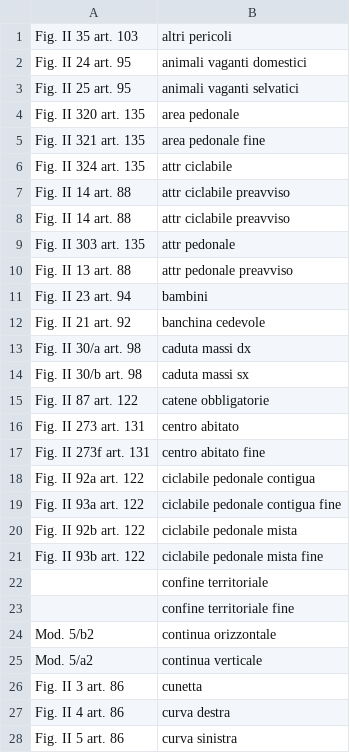
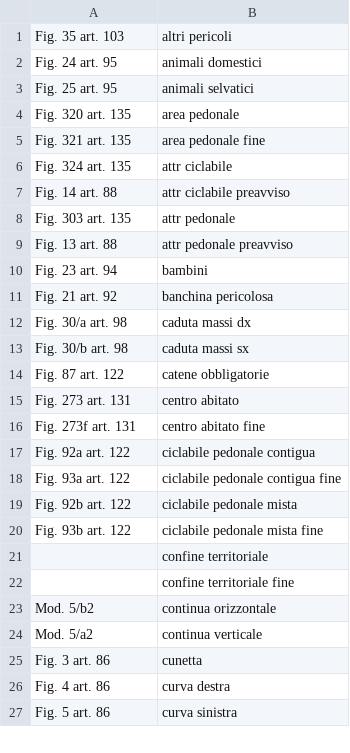
Before and after one commit to albert-one/catasto_segnaletica, a CSV file: CSV/articoli-segnali.csv, drawn as a sheet; only a part is shown; the diff covers the shown part only.

```diff
--- a/CSV/articoli-segnali.csv
+++ b/CSV/articoli-segnali.csv
@@ -1,22 +1,21 @@
-Fig. II 35 art. 103,altri pericoli
-Fig. II 24 art. 95,animali vaganti domestici
-Fig. II 25 art. 95,animali vaganti selvatici
-Fig. II 320 art. 135,area pedonale
-Fig. II 321 art. 135,area pedonale fine
-Fig. II 324 art. 135,attr ciclabile
-Fig. II 14 art. 88,attr ciclabile preavviso
-Fig. II 14 art. 88,attr ciclabile preavviso
-Fig. II 303 art. 135,attr pedonale
-Fig. II 13 art. 88,attr pedonale preavviso
-Fig. II 23 art. 94,bambini
-Fig. II 21 art. 92,banchina cedevole
-Fig. II 30/a art. 98,caduta massi dx
-Fig. II 30/b art. 98,caduta massi sx
-Fig. II 87 art. 122,catene obbligatorie
-Fig. II 273 art. 131,centro abitato
-Fig. II 273f art. 131,centro abitato fine
-Fig. II 92a art. 122,ciclabile pedonale contigua
-Fig. II 93a art. 122,ciclabile pedonale contigua fine
-Fig. II 92b art. 122,ciclabile pedonale mista
-Fig. II 93b art. 122,ciclabile pedonale mista fine
+Fig. 35 art. 103,altri pericoli
+Fig. 24 art. 95,animali domestici
+Fig. 25 art. 95,animali selvatici
+Fig. 320 art. 135,area pedonale
+Fig. 321 art. 135,area pedonale fine
+Fig. 324 art. 135,attr ciclabile
+Fig. 14 art. 88,attr ciclabile preavviso
+Fig. 303 art. 135,attr pedonale
+Fig. 13 art. 88,attr pedonale preavviso
+Fig. 23 art. 94,bambini
+Fig. 21 art. 92,banchina pericolosa
+Fig. 30/a art. 98,caduta massi dx
+Fig. 30/b art. 98,caduta massi sx
+Fig. 87 art. 122,catene obbligatorie
+Fig. 273 art. 131,centro abitato
+Fig. 273f art. 131,centro abitato fine
+Fig. 92a art. 122,ciclabile pedonale contigua
+Fig. 93a art. 122,ciclabile pedonale contigua fine
+Fig. 92b art. 122,ciclabile pedonale mista
+Fig. 93b art. 122,ciclabile pedonale mista fine
 ,confine territoriale
@@ -25,4 +24,4 @@ Mod. 5/b2,continua orizzontale
 Mod. 5/a2,continua verticale
-Fig. II 3 art. 86,cunetta
-Fig. II 4 art. 86,curva destra
-Fig. II 5 art. 86,curva sinistra
+Fig. 3 art. 86,cunetta
+Fig. 4 art. 86,curva destra
+Fig. 5 art. 86,curva sinistra
```
Also changed, not shown: 5 added rows, 5 removed rows and 57 edited cells elsewhere in this file, CSV/elenco_segnali.csv, CSV/svg_segnali.csv, 11 other files.
